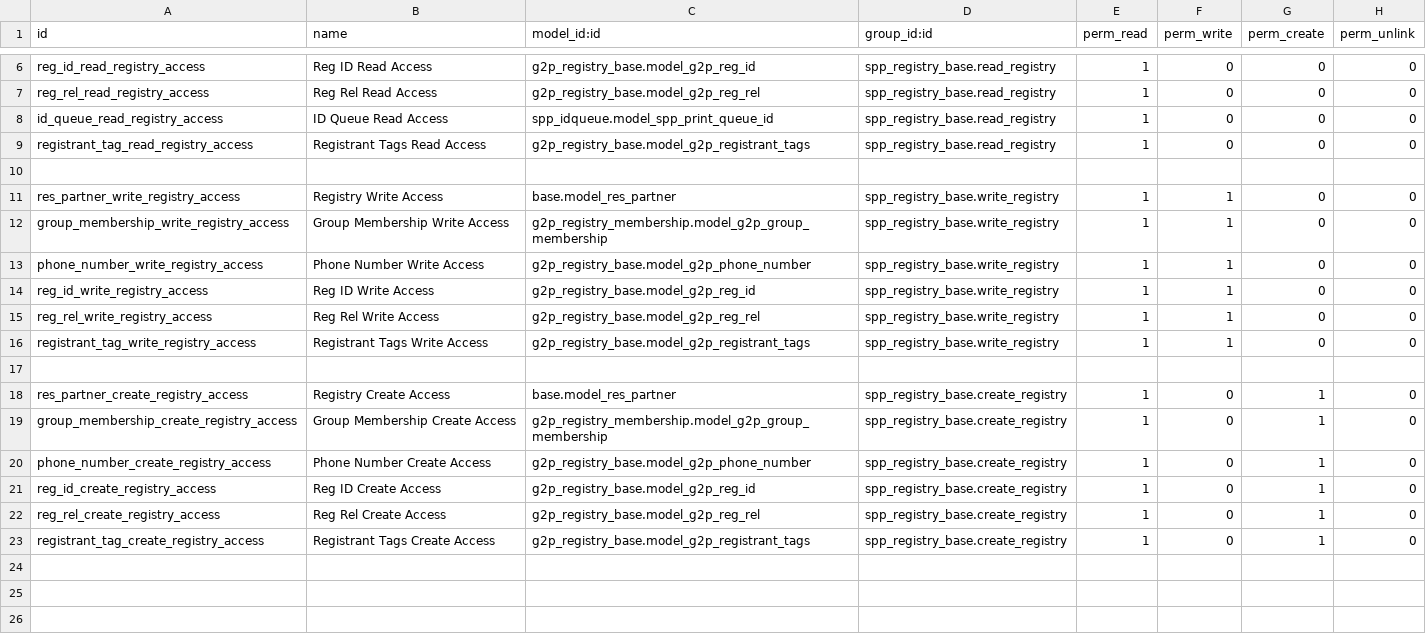
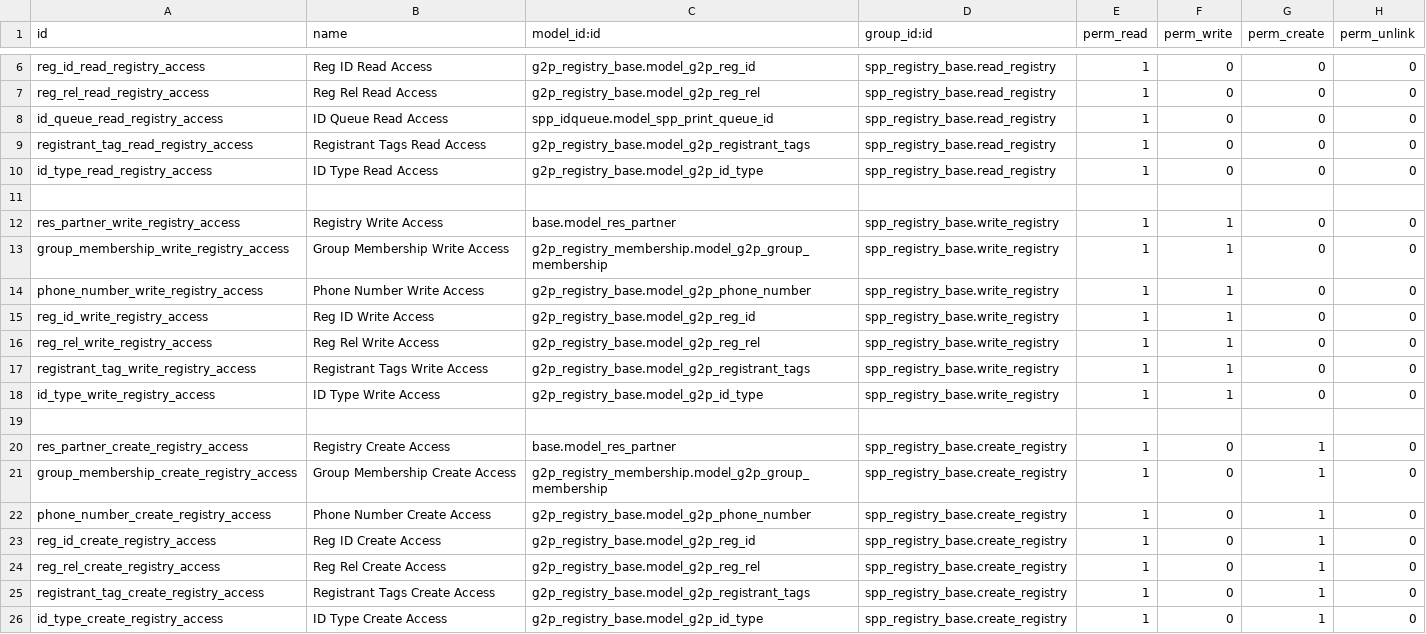
Before and after one commit to openspp-project/openspp-registry, a CSV file: spp_registry_base/security/ir.model.access.csv, drawn as a sheet; only a part is shown, gaps mark what is left out; the diff names each change by its address in the sheet, - before the commit and + after, or states it on an @@ line.

Commit message:
[IMP] spp_registry_base: add permissions to create registry access rights

```diff
--- a/spp_registry_base/security/ir.model.access.csv
+++ b/spp_registry_base/security/ir.model.access.csv
+row 10: id_type_read_registry_access | ID Type Read Access | g2p_registry_base.model_g2p_id_type | spp_registry_base.read_registry | 1 | 0 | 0 | 0
+row 18: id_type_write_registry_access | ID Type Write Access | g2p_registry_base.model_g2p_id_type | spp_registry_base.write_registry | 1 | 1 | 0 | 0
+row 26: id_type_create_registry_access | ID Type Create Access | g2p_registry_base.model_g2p_id_type | spp_registry_base.create_registry | 1 | 0 | 1 | 0
```
